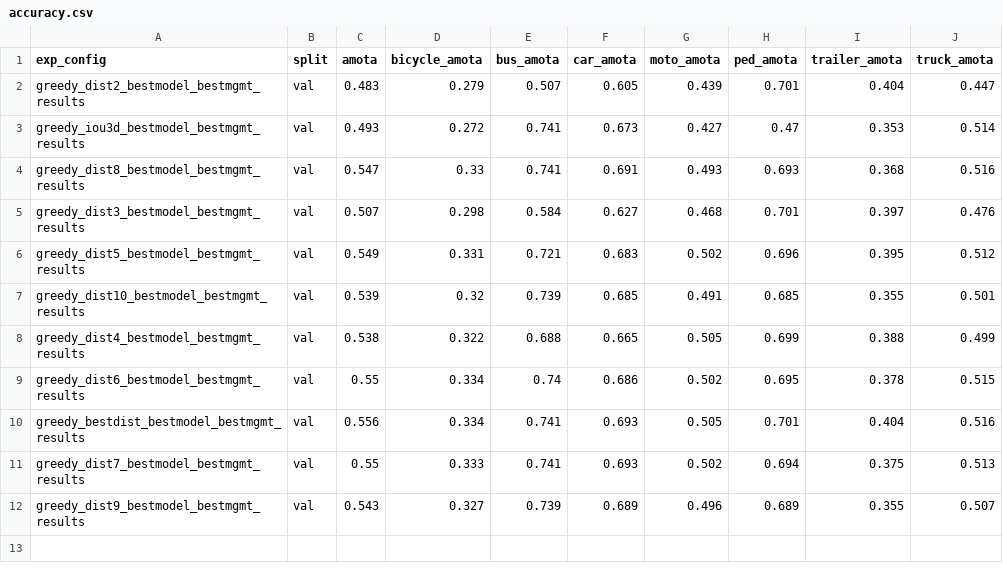
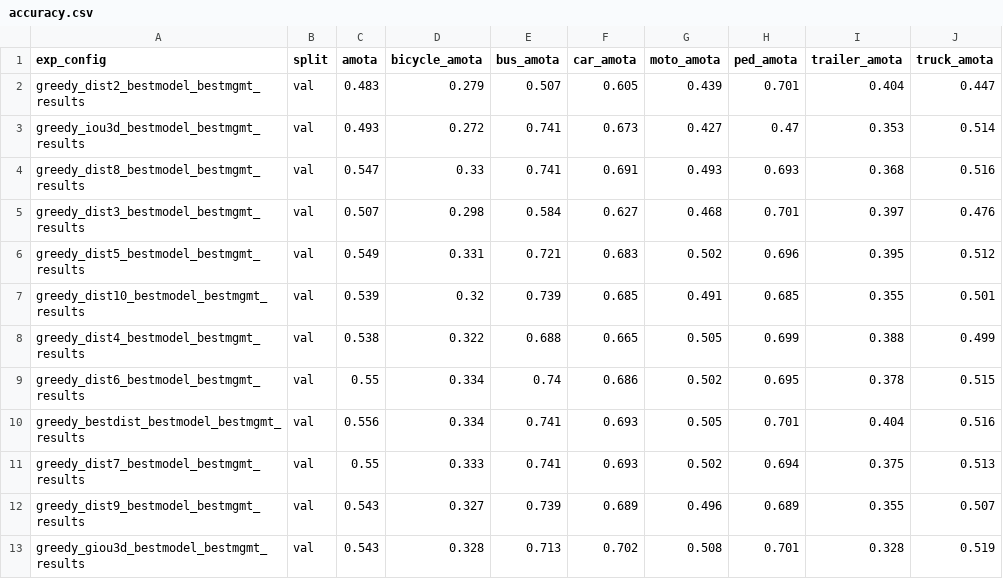
Before and after one commit to roboav8r/marmot, a CSV file: results/3b_best/accuracy.csv, drawn as a sheet.

Commit message:
Add final test, val results and analysis

```diff
--- a/results/3b_best/accuracy.csv
+++ b/results/3b_best/accuracy.csv
@@ -12 +12,2 @@ greedy_dist7_bestmodel_bestmgmt_results,val,0.55,0.333,0.741,0.693,0.502,0.694,0
 greedy_dist9_bestmodel_bestmgmt_results,val,0.543,0.327,0.739,0.689,0.496,0.689,0.355,0.507
+greedy_giou3d_bestmodel_bestmgmt_results,val,0.543,0.328,0.713,0.702,0.508,0.701,0.328,0.519
```
Also changed, not shown: 4 other files.
